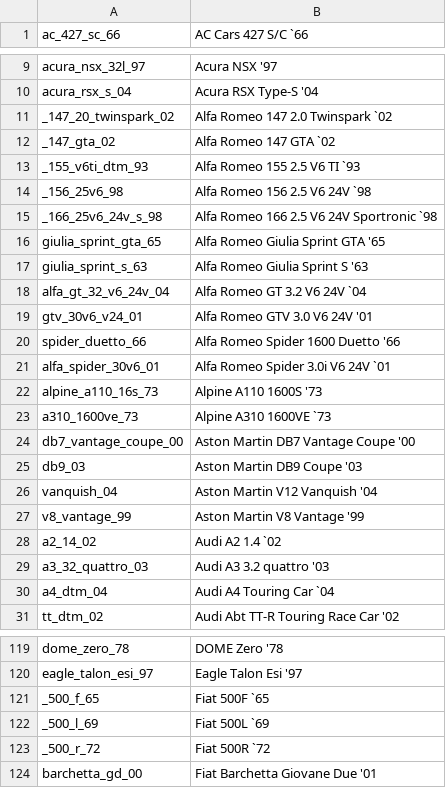
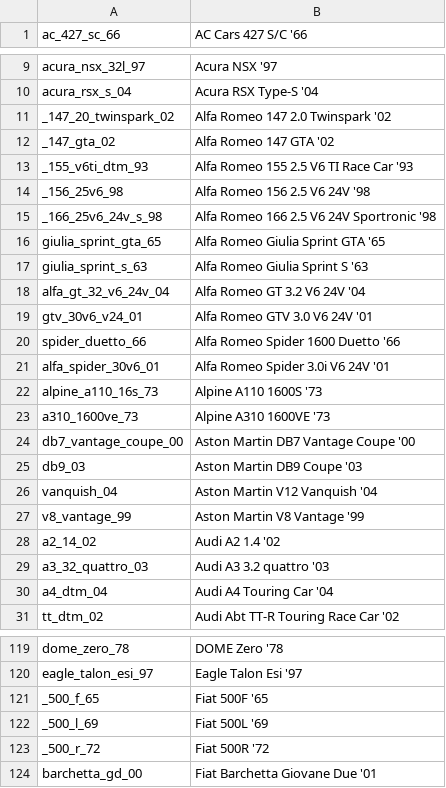
Before and after one commit to TheAdmiester/Gran-Turismo-4-Tools-DEPRECATED-, a CSV file: GT4 Tools/vehicles.csv, drawn as a sheet; only a part is shown, gaps mark what is left out; the diff covers the shown part only.

```diff
--- a/GT4 Tools/vehicles.csv
+++ b/GT4 Tools/vehicles.csv
@@ -1 +1 @@
-ac_427_sc_66,AC Cars 427 S/C `66
+ac_427_sc_66,AC Cars 427 S/C '66
@@ -10,15 +10,15 @@ acura_nsx_32l_97,Acura NSX '97
 acura_rsx_s_04,Acura RSX Type-S '04
-_147_20_twinspark_02,Alfa Romeo 147 2.0 Twinspark `02
-_147_gta_02,Alfa Romeo 147 GTA `02
-_155_v6ti_dtm_93,Alfa Romeo 155 2.5 V6 TI `93
-_156_25v6_98,Alfa Romeo 156 2.5 V6 24V `98
-_166_25v6_24v_s_98,Alfa Romeo 166 2.5 V6 24V Sportronic `98
+_147_20_twinspark_02,Alfa Romeo 147 2.0 Twinspark '02
+_147_gta_02,Alfa Romeo 147 GTA '02
+_155_v6ti_dtm_93,Alfa Romeo 155 2.5 V6 TI Race Car '93
+_156_25v6_98,Alfa Romeo 156 2.5 V6 24V '98
+_166_25v6_24v_s_98,Alfa Romeo 166 2.5 V6 24V Sportronic '98
 giulia_sprint_gta_65,Alfa Romeo Giulia Sprint GTA '65
 giulia_sprint_s_63,Alfa Romeo Giulia Sprint S '63
-alfa_gt_32_v6_24v_04,Alfa Romeo GT 3.2 V6 24V `04
+alfa_gt_32_v6_24v_04,Alfa Romeo GT 3.2 V6 24V '04
 gtv_30v6_v24_01,Alfa Romeo GTV 3.0 V6 24V '01
 spider_duetto_66,Alfa Romeo Spider 1600 Duetto '66
-alfa_spider_30v6_01,Alfa Romeo Spider 3.0i V6 24V `01
+alfa_spider_30v6_01,Alfa Romeo Spider 3.0i V6 24V '01
 alpine_a110_16s_73,Alpine A110 1600S '73
-a310_1600ve_73,Alpine A310 1600VE `73
+a310_1600ve_73,Alpine A310 1600VE '73
 db7_vantage_coupe_00,Aston Martin DB7 Vantage Coupe '00
@@ -27,5 +27,5 @@ vanquish_04,Aston Martin V12 Vanquish '04
 v8_vantage_99,Aston Martin V8 Vantage '99
-a2_14_02,Audi A2 1.4 `02
+a2_14_02,Audi A2 1.4 '02
 a3_32_quattro_03,Audi A3 3.2 quattro '03
-a4_dtm_04,Audi A4 Touring Car `04
+a4_dtm_04,Audi A4 Touring Car '04
 tt_dtm_02,Audi Abt TT-R Touring Race Car '02
@@ -120,5 +120,5 @@ dome_zero_78,DOME Zero '78
 eagle_talon_esi_97,Eagle Talon Esi '97
-_500_f_65,Fiat 500F `65
-_500_l_69,Fiat 500L `69
-_500_r_72,Fiat 500R `72
+_500_f_65,Fiat 500F '65
+_500_l_69,Fiat 500L '69
+_500_r_72,Fiat 500R '72
 barchetta_gd_00,Fiat Barchetta Giovane Due '01
```
Also changed, not shown: 51 edited cells elsewhere in this file, 10 other files.
